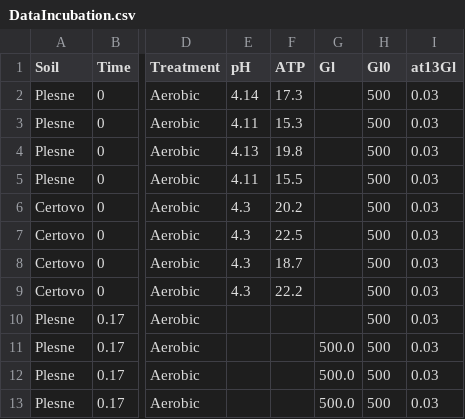
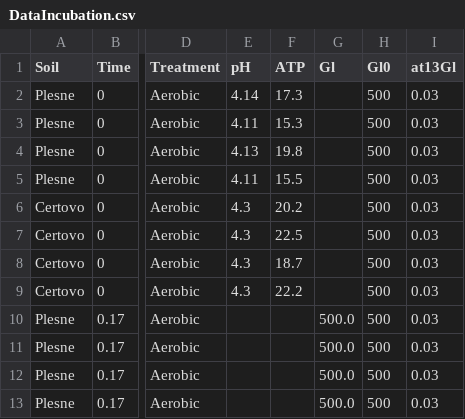
Before and after one commit to petacapek/IncubationExperiment, a CSV file: DataIncubation.csv, drawn as a sheet; only a part is shown, gaps mark what is left out; the diff covers the shown part only; the diff names each change by its address in the sheet, - before the commit and + after, or states it on an @@ line.

Commit message:
Glucose data corrected

```diff
--- a/DataIncubation.csv
+++ b/DataIncubation.csv
-G10 (Gl): (empty)
+G10 (Gl): 500.0
```
Also changed, not shown: 25 edited cells elsewhere in this file.
